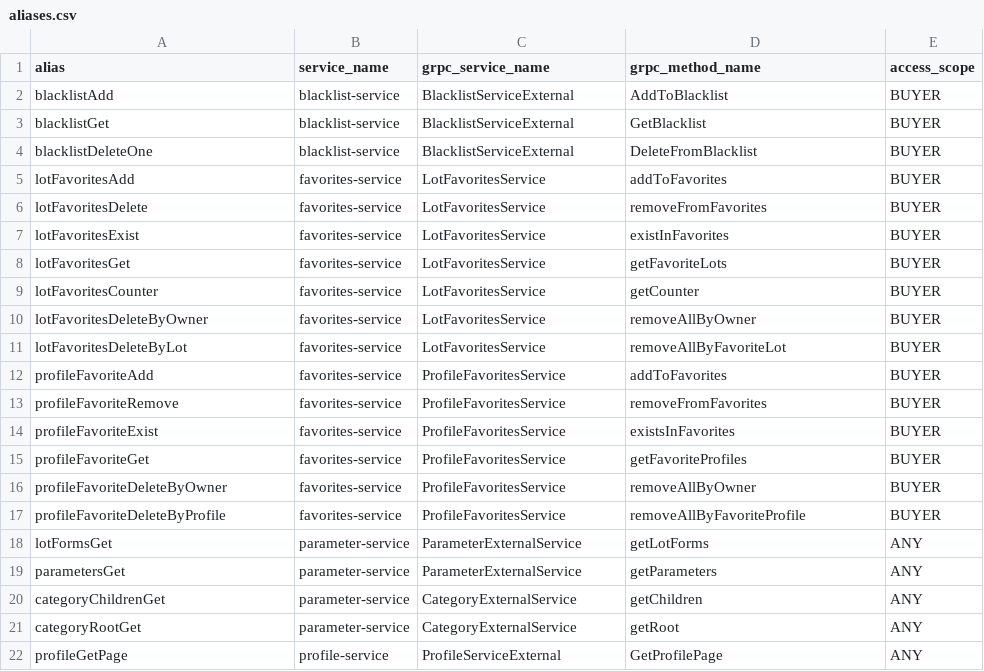
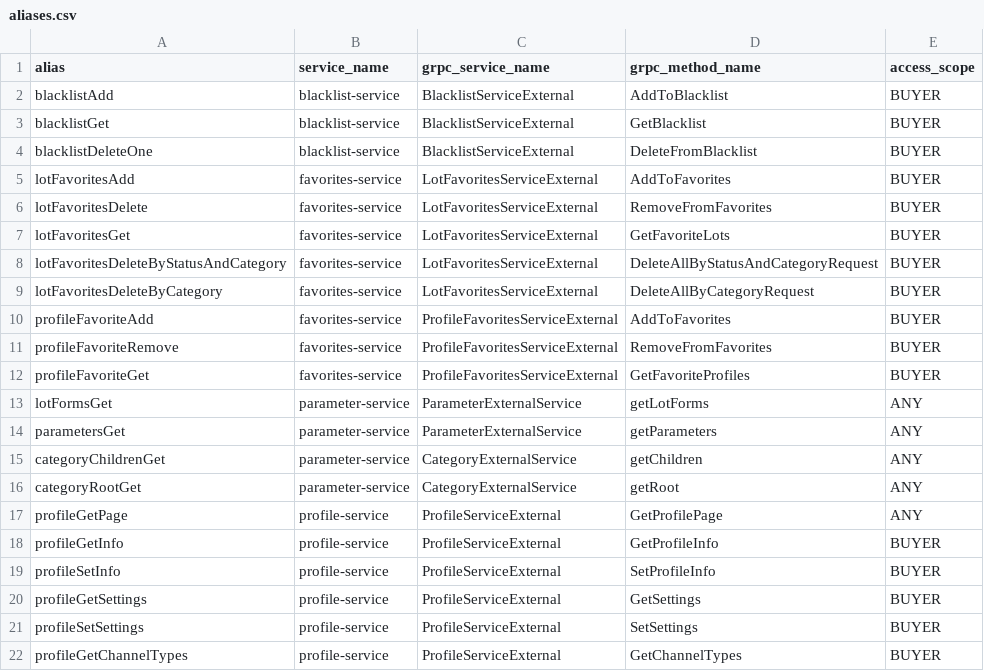
Before and after one commit to ZveronHSE/backend_new, a CSV file: apigateway/src/main/resources/db/data/aliases.csv, drawn as a sheet; only a part is shown; the shorter side is filled out with more unchanged rows.

```diff
--- a/apigateway/src/main/resources/db/data/aliases.csv
+++ b/apigateway/src/main/resources/db/data/aliases.csv
@@ -4,15 +4,10 @@
 "blacklistDeleteOne","blacklist-service","BlacklistServiceExternal","DeleteFromBlacklist","BUYER"
-"lotFavoritesAdd","favorites-service","LotFavoritesService","addToFavorites","BUYER"
-"lotFavoritesDelete","favorites-service","LotFavoritesService","removeFromFavorites","BUYER"
-"lotFavoritesExist","favorites-service","LotFavoritesService","existInFavorites","BUYER"
-"lotFavoritesGet","favorites-service","LotFavoritesService","getFavoriteLots","BUYER"
-"lotFavoritesCounter","favorites-service","LotFavoritesService","getCounter","BUYER"
-"lotFavoritesDeleteByOwner","favorites-service","LotFavoritesService","removeAllByOwner","BUYER"
-"lotFavoritesDeleteByLot","favorites-service","LotFavoritesService","removeAllByFavoriteLot","BUYER"
-"profileFavoriteAdd","favorites-service","ProfileFavoritesService","addToFavorites","BUYER"
-"profileFavoriteRemove","favorites-service","ProfileFavoritesService","removeFromFavorites","BUYER"
-"profileFavoriteExist","favorites-service","ProfileFavoritesService","existsInFavorites","BUYER"
-"profileFavoriteGet","favorites-service","ProfileFavoritesService","getFavoriteProfiles","BUYER"
-"profileFavoriteDeleteByOwner","favorites-service","ProfileFavoritesService","removeAllByOwner","BUYER"
-"profileFavoriteDeleteByProfile","favorites-service","ProfileFavoritesService","removeAllByFavoriteProfile","BUYER"
+"lotFavoritesAdd","favorites-service","LotFavoritesServiceExternal","AddToFavorites","BUYER"
+"lotFavoritesDelete","favorites-service","LotFavoritesServiceExternal","RemoveFromFavorites","BUYER"
+"lotFavoritesGet","favorites-service","LotFavoritesServiceExternal","GetFavoriteLots","BUYER"
+"lotFavoritesDeleteByStatusAndCategory","favorites-service","LotFavoritesServiceExternal","DeleteAllByStatusAndCategoryRequest","BUYER"
+"lotFavoritesDeleteByCategory","favorites-service","LotFavoritesServiceExternal","DeleteAllByCategoryRequest","BUYER"
+"profileFavoriteAdd","favorites-service","ProfileFavoritesServiceExternal","AddToFavorites","BUYER"
+"profileFavoriteRemove","favorites-service","ProfileFavoritesServiceExternal","RemoveFromFavorites","BUYER"
+"profileFavoriteGet","favorites-service","ProfileFavoritesServiceExternal","GetFavoriteProfiles","BUYER"
 lotFormsGet,"parameter-service",ParameterExternalService,getLotForms,"ANY"
```
Also changed, not shown: 23 other files.
